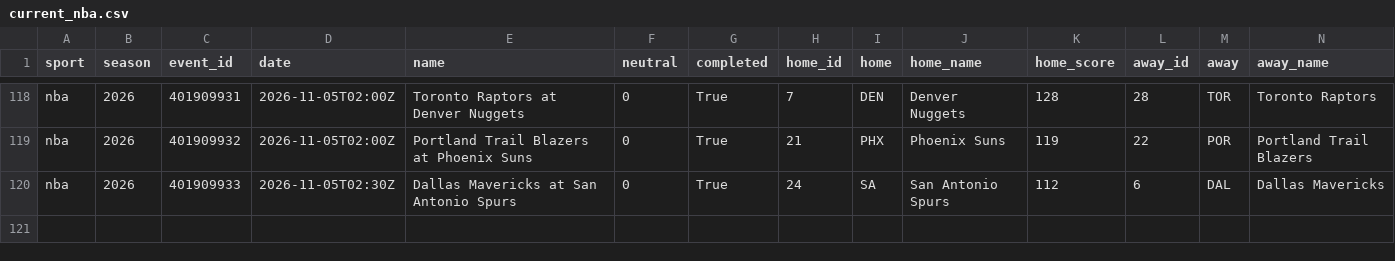
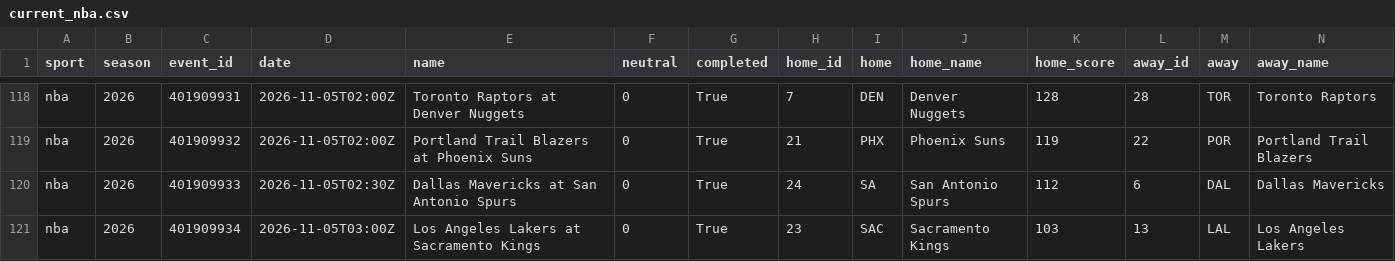
Before and after one commit to adotscotty/HandsDownAI, a CSV file: data/current_nba.csv, drawn as a sheet; only a part is shown, gaps mark what is left out; rows hold the shown columns only; the diff names each change by its address in the sheet, - before the commit and + after, or states it on an @@ line.

```diff
--- a/data/current_nba.csv
+++ b/data/current_nba.csv
+row 121: nba | 2026 | 401909934 | 2026-11-05T03:00Z | Los Angeles Lakers at Sacramento Kings | 0 | True | 23 | SAC | Sacramento Kings | 103 | 13 | LAL | Los Angeles Lakers
```
Also changed, not shown: data/season_nba.csv, 2 other files.
